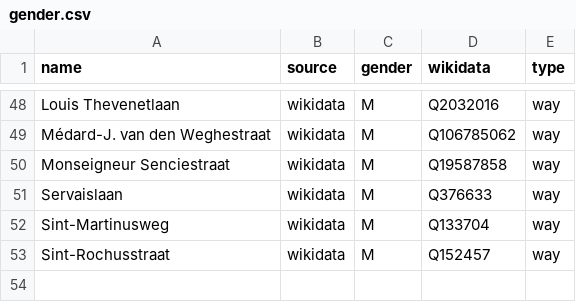
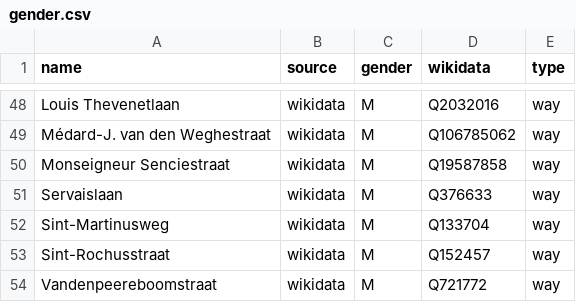
Before and after one commit to EqualStreetNames/equalstreetnames-halle, a CSV file: data/gender.csv, drawn as a sheet; only a part is shown, gaps mark what is left out; the diff names each change by its address in the sheet, - before the commit and + after, or states it on an @@ line.

```diff
--- a/data/gender.csv
+++ b/data/gender.csv
+row 54: Vandenpeereboomstraat | wikidata | M | Q721772 | way
```
Also changed, not shown: data/other.csv, 3 other files.
